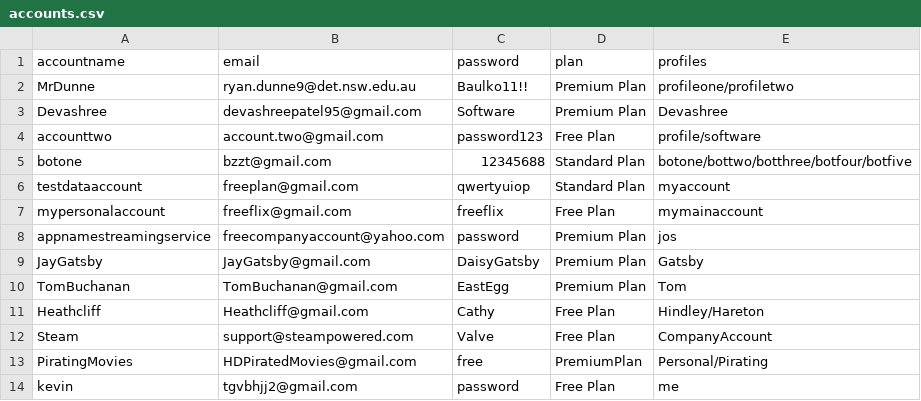
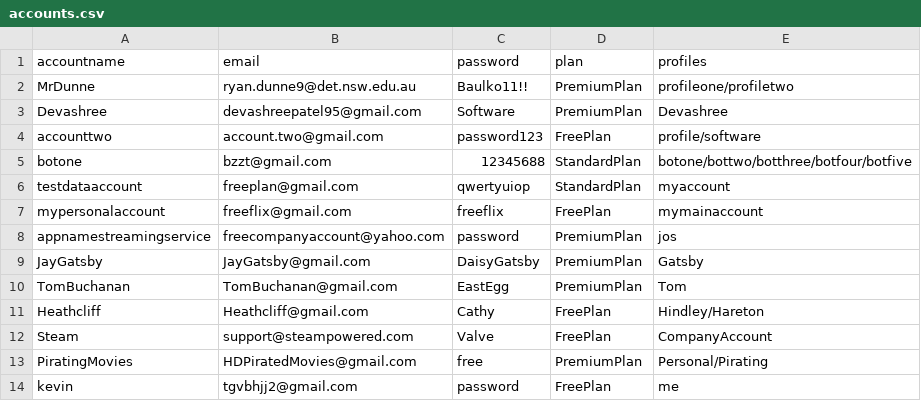
Before and after one commit to BaulkhamHillsHS/PrelimSE-26-Group10, a CSV file: accounts.csv, drawn as a sheet; the diff names each change by its address in the sheet, - before the commit and + after, or states it on an @@ line.

Commit message:
removed spacebars from accounts.csv

```diff
--- a/accounts.csv
+++ b/accounts.csv
-D2:D3 (plan): Premium Plan
+D2:D3 (plan): PremiumPlan
-D4 (plan): Free Plan
+D4 (plan): FreePlan
-D5:D6 (plan): Standard Plan
+D5:D6 (plan): StandardPlan
-D7 (plan): Free Plan
+D7 (plan): FreePlan
-D8:D10 (plan): Premium Plan
+D8:D10 (plan): PremiumPlan
-D11:D12 (plan): Free Plan
+D11:D12 (plan): FreePlan
-D14 (plan): Free Plan
+D14 (plan): FreePlan
```
